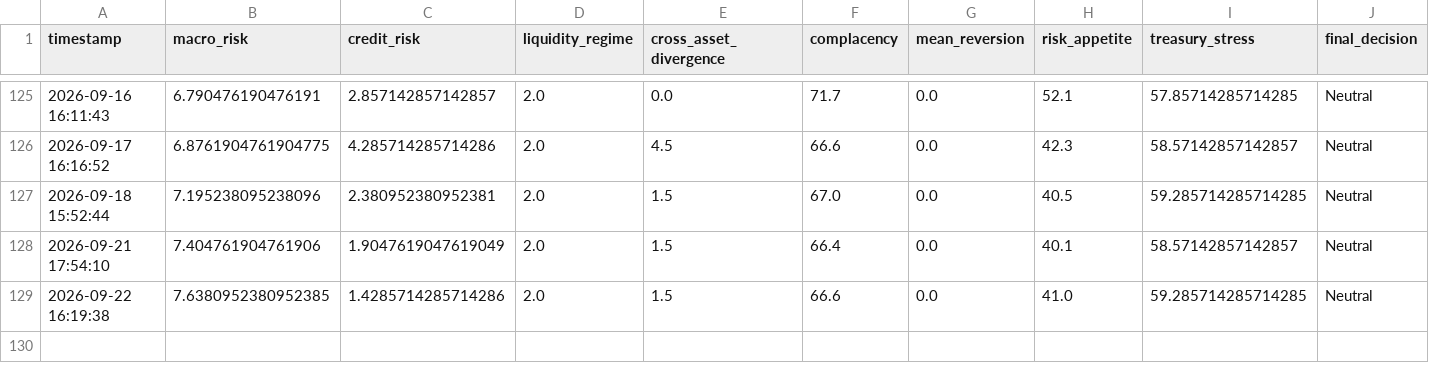
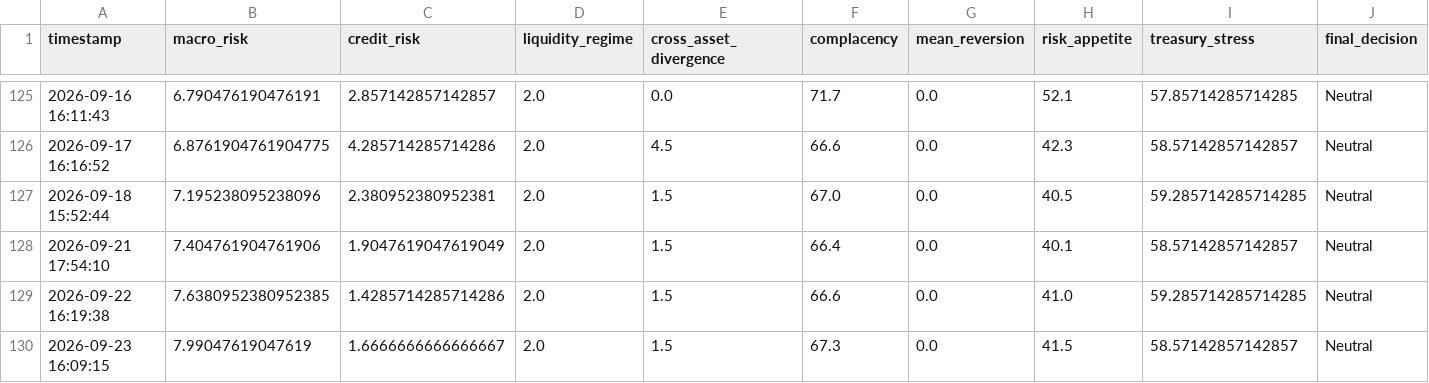
Before and after one commit to AaronMAlbright/credit-risk-dashboard, a CSV file: history/model_run_history.csv, drawn as a sheet; only a part is shown, gaps mark what is left out; rows hold the shown columns only; the diff names each change by its address in the sheet, - before the commit and + after, or states it on an @@ line.

```diff
--- a/history/model_run_history.csv
+++ b/history/model_run_history.csv
+row 130: 2026-09-23 16:09:15 | 7.99047619047619 | 1.6666666666666667 | 2.0 | 1.5 | 67.3 | 0.0 | 41.5 | 58.57142857142857 | Neutral
```
Also changed, not shown: history/credit_compensation_scorecard_history.csv.
